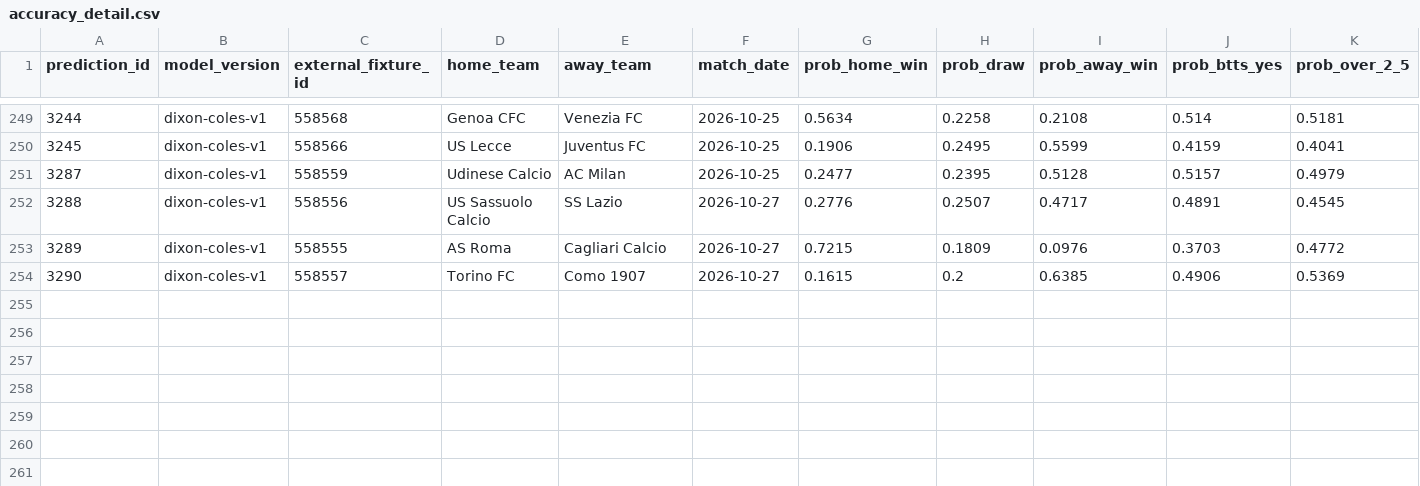
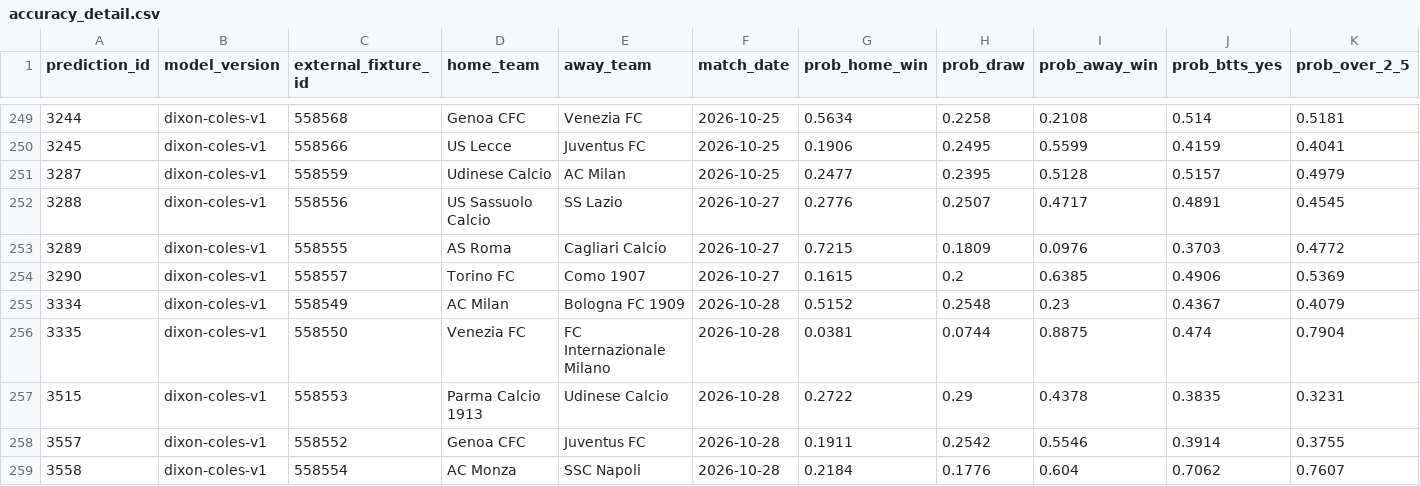
Before and after one commit to KehindeOjo/football-predictions, a CSV file: accuracy_detail.csv, drawn as a sheet; only a part is shown, gaps mark what is left out; rows hold the shown columns only; the diff names each change by its address in the sheet, - before the commit and + after, or states it on an @@ line.

```diff
--- a/accuracy_detail.csv
+++ b/accuracy_detail.csv
+row 255: 3334 | dixon-coles-v1 | 558549 | AC Milan | Bologna FC 1909 | 2026-10-28 | 0.5152 | 0.2548 | 0.23 | 0.4367 | 0.4079
+row 256: 3335 | dixon-coles-v1 | 558550 | Venezia FC | FC Internazionale Milano | 2026-10-28 | 0.0381 | 0.0744 | 0.8875 | 0.474 | 0.7904
+row 257: 3515 | dixon-coles-v1 | 558553 | Parma Calcio 1913 | Udinese Calcio | 2026-10-28 | 0.2722 | 0.29 | 0.4378 | 0.3835 | 0.3231
+row 258: 3557 | dixon-coles-v1 | 558552 | Genoa CFC | Juventus FC | 2026-10-28 | 0.1911 | 0.2542 | 0.5546 | 0.3914 | 0.3755
+row 259: 3558 | dixon-coles-v1 | 558554 | AC Monza | SSC Napoli | 2026-10-28 | 0.2184 | 0.1776 | 0.604 | 0.7062 | 0.7607
```
Also changed, not shown: predictions_output.csv, 7 other files.
